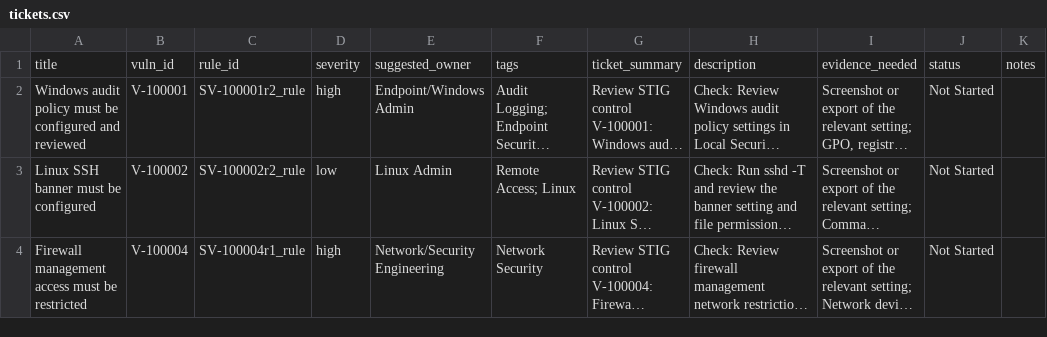
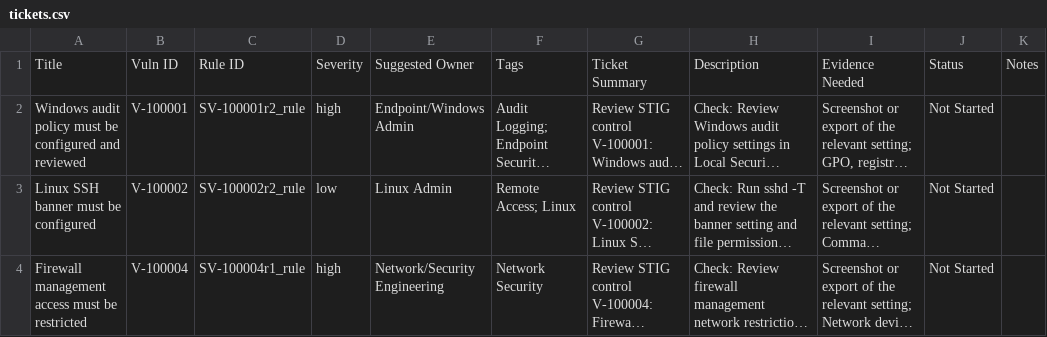
Before and after one commit to srkyn/stigpilot, a CSV file: examples/sample_output/tickets.csv, drawn as a sheet; long unchanged cells end in …; removed rows and columns are numbered as before the commit, all else as after; the diff names each change by its address in the sheet, - before the commit and + after, or states it on an @@ line.

```diff
--- a/examples/sample_output/tickets.csv
+++ b/examples/sample_output/tickets.csv
-row 1: title | vuln_id | rule_id | severity | suggested_owner | tags | ticket_summary | description | evidence_needed | status | notes
+row 1: Title | Vuln ID | Rule ID | Severity | Suggested Owner | Tags | Ticket Summary | Description | Evidence Needed | Status | Notes
```
Also changed, not shown: examples/sample_output/controls.csv, examples/sample_output/jira-import.csv, 27 other files.
